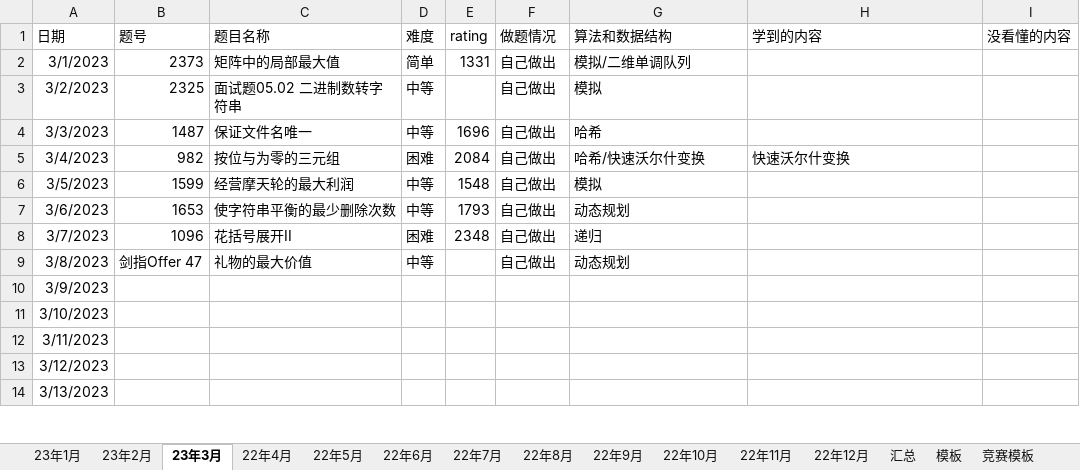
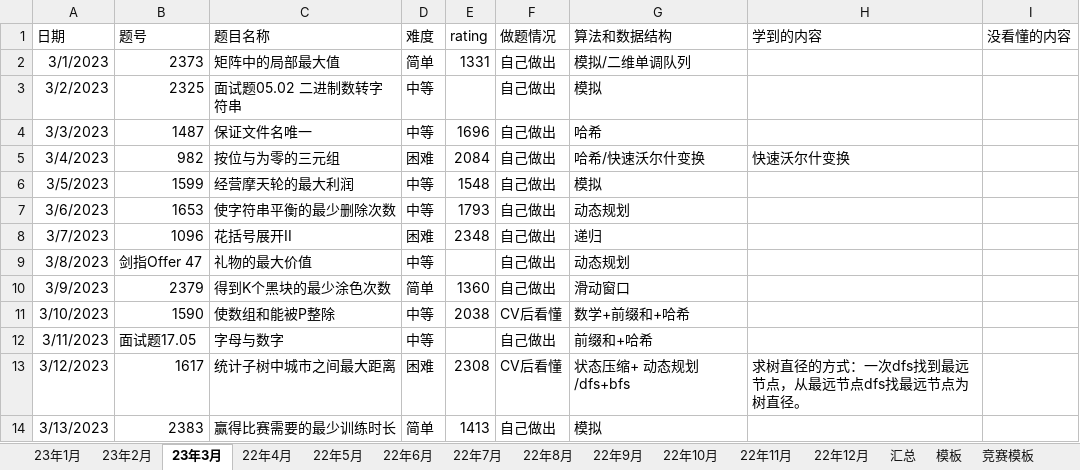
Before and after one commit to S-N-O-R-L-A-X/leetcode, an Excel workbook: 23年力扣每日一题做题情况.xlsx, sheet 23年3月, drawn as a sheet; only a part is shown; values as stored, in another font and other column widths than the file's, no borders; charts and pictures not drawn; the diff covers the shown part only; the diff names each change by its address in the sheet, - before the commit and + after, or states it on an @@ line.

Commit message:
3-15

```diff
--- a/23年力扣每日一题做题情况.xlsx (sheet 23年3月)
+++ b/23年力扣每日一题做题情况.xlsx (sheet 23年3月)
-B10 (题号): (empty)
+B10 (题号): 2379
-C10 (题目名称): (empty)
+C10 (题目名称): 得到K个黑块的最少涂色次数
-D10 (难度): (empty)
+D10 (难度): 简单
-E10 (rating): (empty)
+E10 (rating): 1360
-F10 (做题情况): (empty)
+F10 (做题情况): 自己做出
-G10 (算法和数据结构): (empty)
+G10 (算法和数据结构): 滑动窗口
-B11 (题号): (empty)
+B11 (题号): 1590
-C11 (题目名称): (empty)
+C11 (题目名称): 使数组和能被P整除
-D11:D12 (难度): (empty)
+D11:D12 (难度): 中等
-E11 (rating): (empty)
+E11 (rating): 2038
-F11 (做题情况): (empty)
+F11 (做题情况): CV后看懂
-G11 (算法和数据结构): (empty)
+G11 (算法和数据结构): 数学+前缀和+哈希
-B12 (题号): (empty)
+B12 (题号): 面试题17.05
-C12 (题目名称): (empty)
+C12 (题目名称): 字母与数字
-F12 (做题情况): (empty)
+F12 (做题情况): 自己做出
-G12 (算法和数据结构): (empty)
+G12 (算法和数据结构): 前缀和+哈希
-B13 (题号): (empty)
+B13 (题号): 1617
-C13 (题目名称): (empty)
+C13 (题目名称): 统计子树中城市之间最大距离
-D13 (难度): (empty)
+D13 (难度): 困难
-E13 (rating): (empty)
+E13 (rating): 2308
-F13 (做题情况): (empty)
+F13 (做题情况): CV后看懂
-G13 (算法和数据结构): (empty)
+G13 (算法和数据结构): 状态压缩+ 动态规划/dfs+bfs
-H13 (学到的内容): (empty)
+H13 (学到的内容): 求树直径的方式：一次dfs找到最远节点，从最远节点dfs找最远节点为树直径。
-B14 (题号): (empty)
+B14 (题号): 2383
-C14 (题目名称): (empty)
+C14 (题目名称): 赢得比赛需要的最少训练时长
-D14 (难度): (empty)
+D14 (难度): 简单
-E14 (rating): (empty)
+E14 (rating): 1413
-F14 (做题情况): (empty)
+F14 (做题情况): 自己做出
-G14 (算法和数据结构): (empty)
+G14 (算法和数据结构): 模拟
```
Also changed, not shown: 18 edited cells elsewhere in this sheet, charts or pictures.
